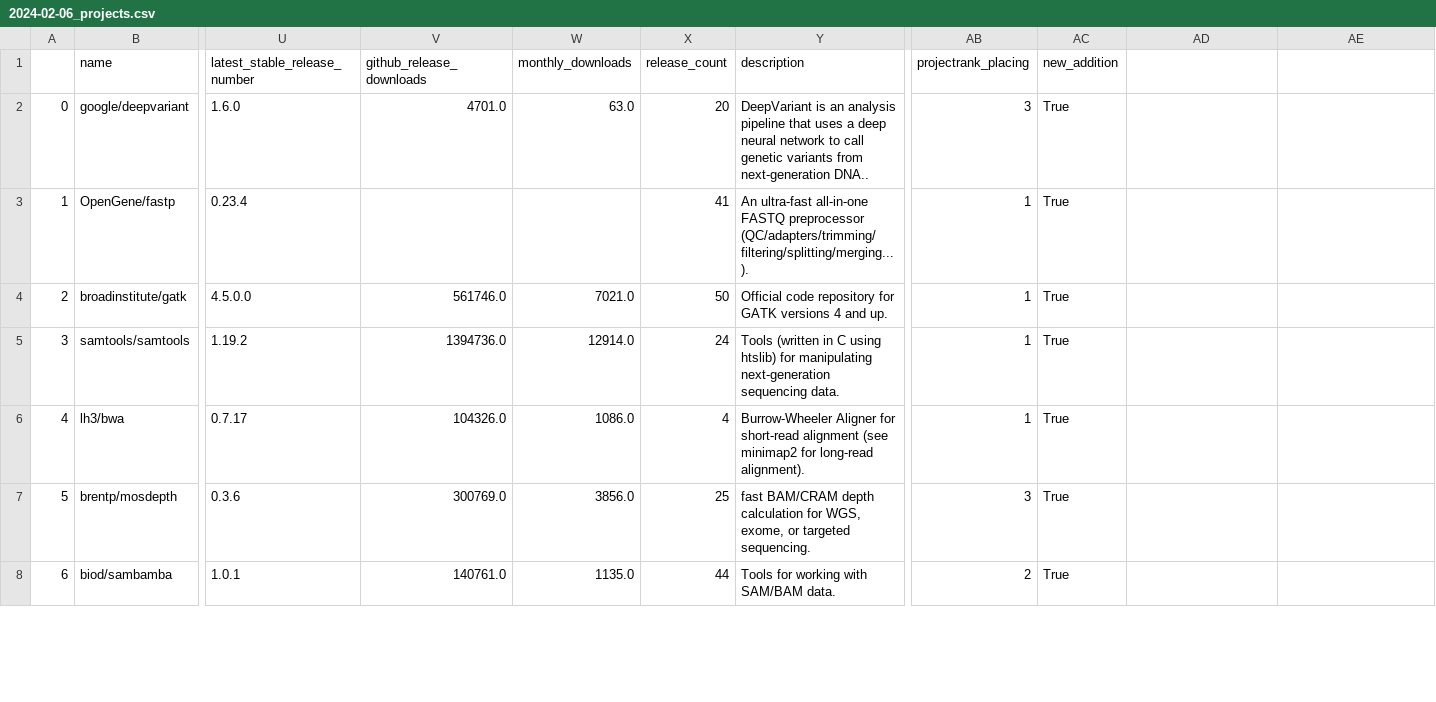
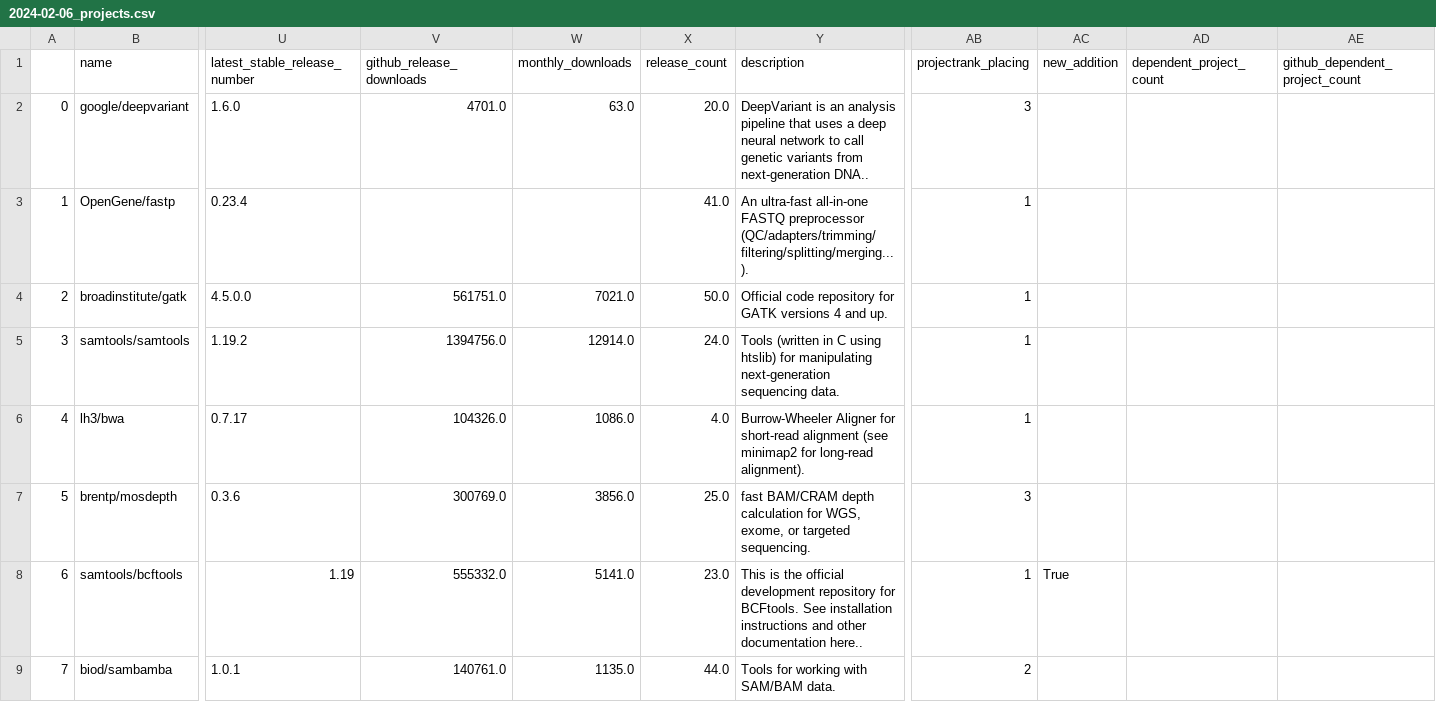
Before and after one commit to sunuanuan/best-of-NGS-Germline, a CSV file: history/2024-02-06_projects.csv, drawn as a sheet; only a part is shown, gaps mark what is left out; addresses are those after the commit; rows hold the shown columns only; the diff covers the shown part only; the diff names each change by its address in the sheet, - before the commit and + after, or states it on an @@ line.

```diff
--- a/history/2024-02-06_projects.csv
+++ b/history/2024-02-06_projects.csv
-AD1: (empty)
+AD1: dependent_project_count
-AE1: (empty)
+AE1: github_dependent_project_count
-X2 (release_count): 20
+X2 (release_count): 20.0
-AC2:AC7 (new_addition): True
+AC2:AC7 (new_addition): (empty)
-X3 (release_count): 41
+X3 (release_count): 41.0
-V4 (github_release_downloads): 561746.0
+V4 (github_release_downloads): 561751.0
-X4 (release_count): 50
+X4 (release_count): 50.0
-V5 (github_release_downloads): 1394736.0
+V5 (github_release_downloads): 1394756.0
-X5 (release_count): 24
+X5 (release_count): 24.0
-X6 (release_count): 4
+X6 (release_count): 4.0
-X7 (release_count): 25
+X7 (release_count): 25.0
+row 8: 6 | samtools/bcftools | 1.19 | 555332.0 | 5141.0 | 23.0 | This is the official development repository for BCFtools. See installation instructions and other documentation here.. | 1 | True
@@ column A renumbered between rows 9 and 12 @@
-X9 (release_count): 44
+X9 (release_count): 44.0
-AC9 (new_addition): True
+AC9 (new_addition): (empty)
```
Also changed, not shown: 5 added rows and 4 edited cells elsewhere in this file, 3 other files.
